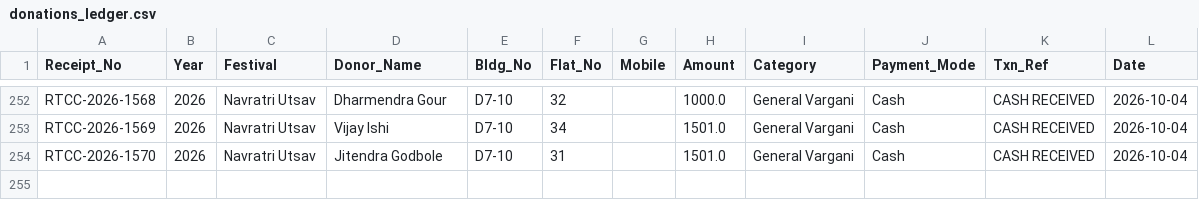
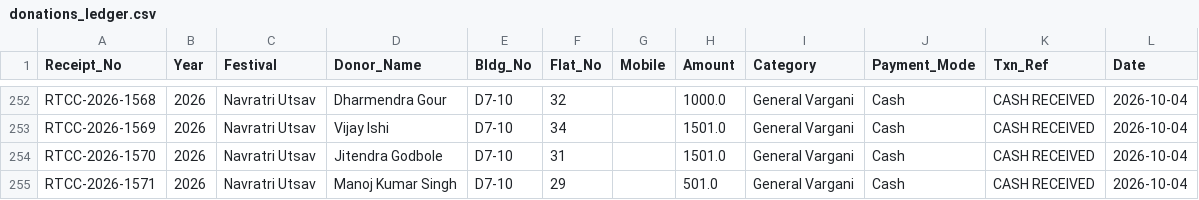
Before and after one commit to surendalvi/rtcc-festival-app, a CSV file: donations_ledger.csv, drawn as a sheet; only a part is shown, gaps mark what is left out; the diff names each change by its address in the sheet, - before the commit and + after, or states it on an @@ line.

Commit message:
Auto-backup donations_ledger.csv

```diff
--- a/donations_ledger.csv
+++ b/donations_ledger.csv
+row 255: RTCC-2026-1571 | 2026 | Navratri Utsav | Manoj Kumar Singh | D7-10 | 29 |  | 501.0 | General Vargani | Cash | CASH RECEIVED | 2026-10-04
```
